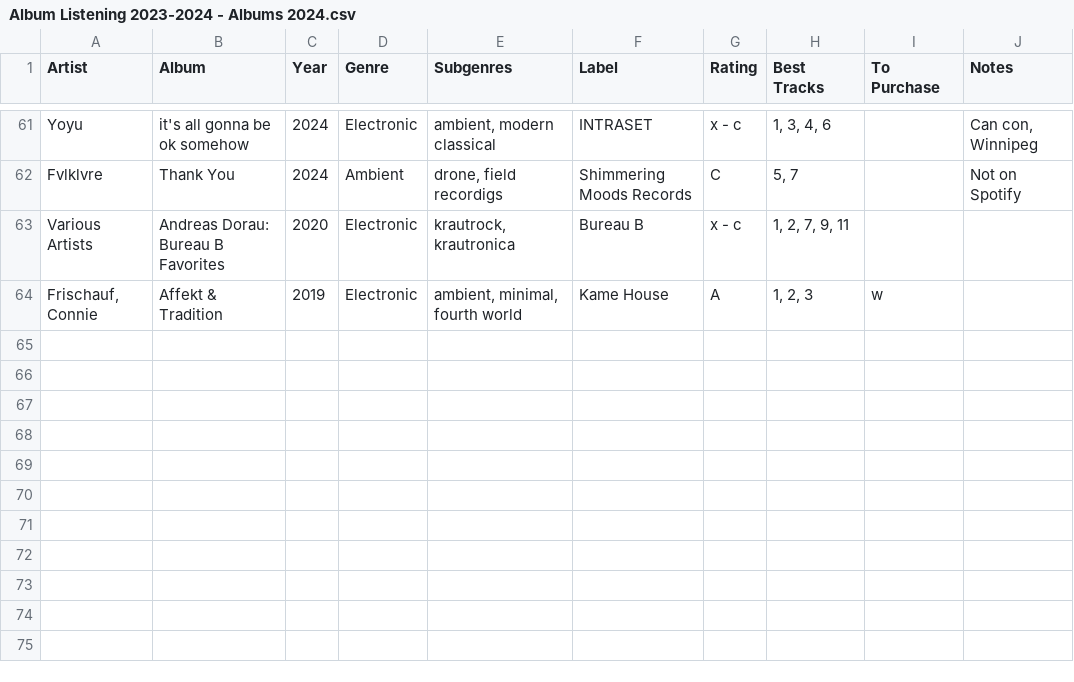
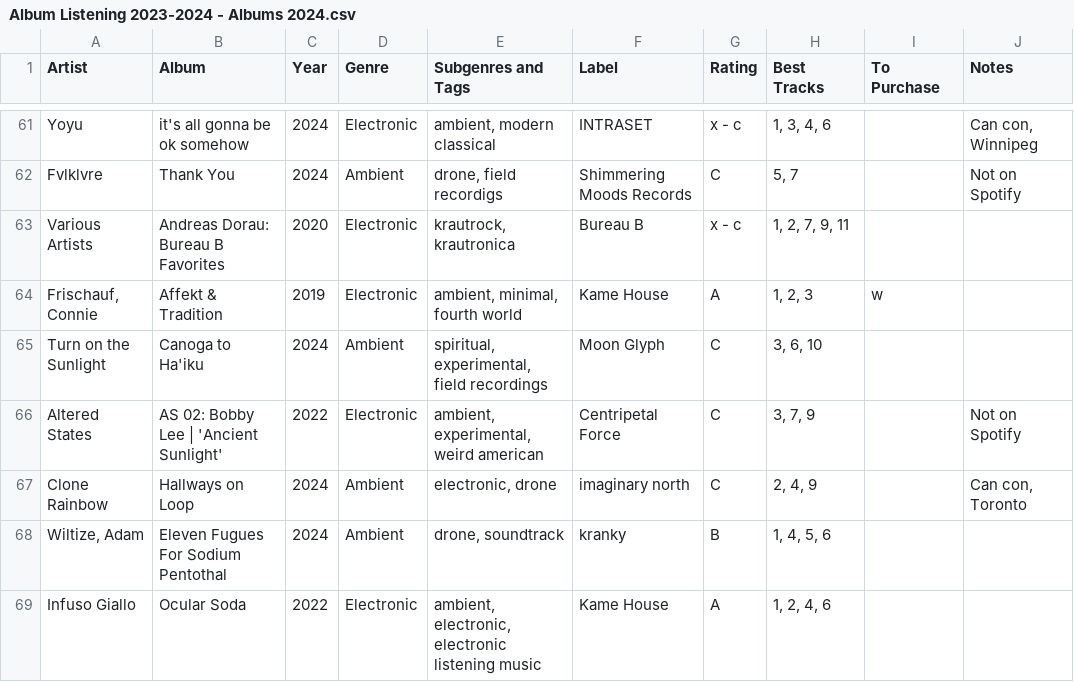
Before and after one commit to johnfmcrae/Listening, a CSV file: Album Listening 2023-2024 - Albums 2024.csv, drawn as a sheet; only a part is shown, gaps mark what is left out; the diff names each change by its address in the sheet, - before the commit and + after, or states it on an @@ line.

Commit message:
Added a few new albums to the list

```diff
--- a/Album Listening 2023-2024 - Albums 2024.csv
+++ b/Album Listening 2023-2024 - Albums 2024.csv
-E1: Subgenres
+E1: Subgenres and Tags
+row 65: Turn on the Sunlight | Canoga to Ha'iku | 2024 | Ambient | spiritual, experimental, field recordings | Moon Glyph | C | 3, 6, 10
+row 66: Altered States | AS 02: Bobby Lee | 'Ancient Sunlight' | 2022 | Electronic | ambient, experimental, weird american | Centripetal Force | C | 3, 7, 9 |  | Not on Spotify
+row 67: Clone Rainbow | Hallways on Loop | 2024 | Ambient | electronic, drone | imaginary north | C | 2, 4, 9 |  | Can con, Toronto
+row 68: Wiltize, Adam | Eleven Fugues For Sodium Pentothal | 2024 | Ambient | drone, soundtrack | kranky | B | 1, 4, 5, 6
+row 69: Infuso Giallo | Ocular Soda | 2022 | Electronic | ambient, electronic, electronic listening music | Kame House | A | 1, 2, 4, 6
```
